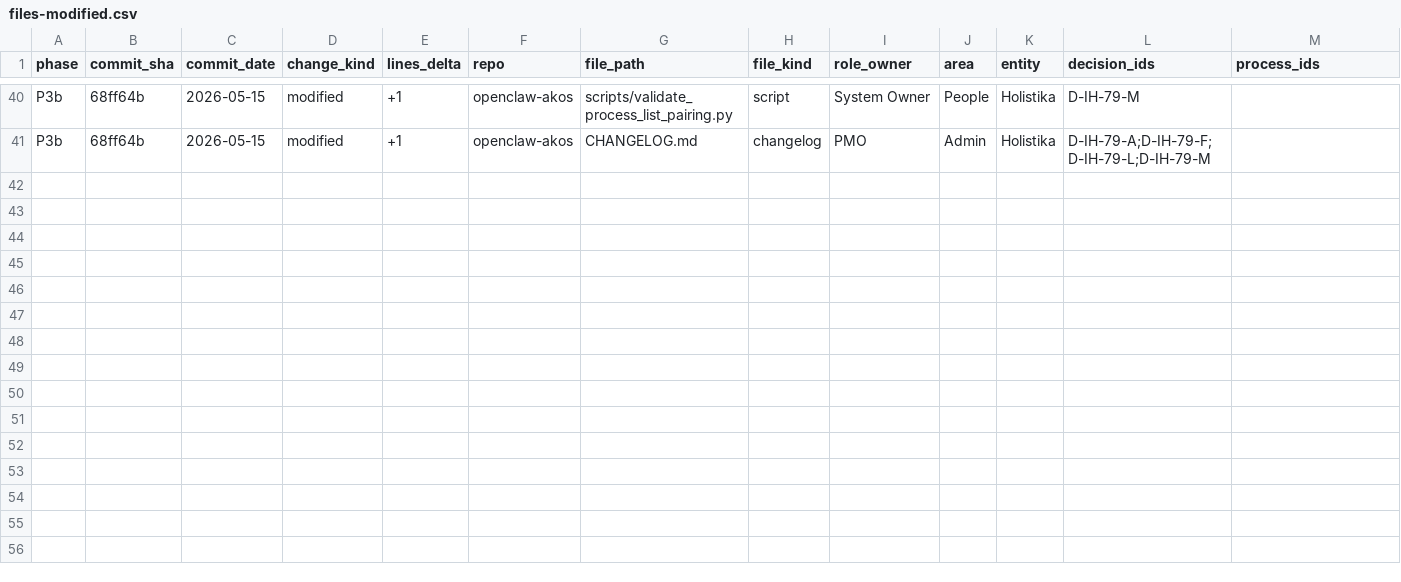
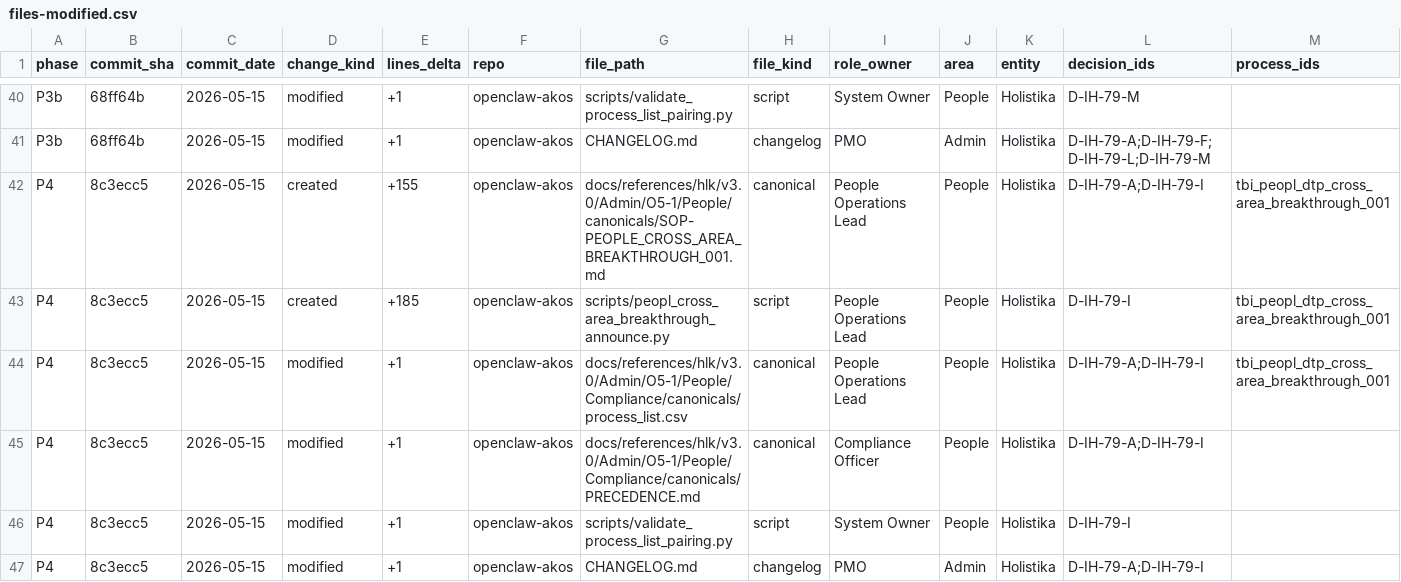
Before and after one commit to FraysaXII/openclaw-akos, a CSV file: docs/wip/planning/79-people-manifesto-and-pattern-library/files-modified.csv, drawn as a sheet; only a part is shown, gaps mark what is left out; rows hold the shown columns only; the diff names each change by its address in the sheet, - before the commit and + after, or states it on an @@ line.

Commit message:
I79 P4 — Strand D Cross-area breakthrough propagation SOP (D-IH-79-I)
Closes the cross-area mechanism the People manifesto names. People is the
discipline of disciplines (per HOLISTIKA_ORGANISING_DOCTRINE.md §2). When
People mints a new design pattern (or revises an existing one substantively),
the consuming areas need to learn about it, decide whether to adopt, and
adopt on their own terms. This SOP defines that flow.

Deliverables:
- SOP-PEOPLE_CROSS_AREA_BREAKTHROUGH_001.md (access_level=4; jargon-free;
  6-step contract — detect trigger / run digest / per-area review / Tech
  Lab pingback for agentic-doctrine triggers / People support during
  adoption / quarterly reconciliation; hybrid cadence: event_triggered
  primary + scheduled quarterly secondary).
- scripts/peopl_cross_area_breakthrough_announce.py (stdlib-only Python;
  reads PEOPLE_DESIGN_PATTERN_REGISTRY.csv; filters by last_review window;
  groups by consumer_areas with 'all' token expansion to the canonical
  9-area set; emits per-area Markdown digests under reports/breakthroughs/
  <YYYY-MM>/<area>.md; --since/--reconcile/--quarter/--dry-run CLI flags).
- process_list.csv row tbi_peopl_dtp_cross_area_breakthrough_001 (People
  Operations Lead; cadence_type=event_triggered; SOP+runbook paired).
- PRECEDENCE.md row registering the SOP.
- validate_process_list_pairing.py extended with peopl_cross_area*.py glob
  (4th I79 pairing-glob addition).

Anti-jargon discipline self-corrected: initial draft surfaced an "MCP
postures" jargon leak in §4 (Tech Lab pingback section); reworded to
"integration postures" + "knowledge base infrastructure dimensions". The
gate works as intended — catches authors mid-flight, not just at review.

Verification:
- validate_hlk.py PASS.
- validate_design_pattern_registry.py --jargon-scan PASS (6 People
  canonicals scanned including the new SOP; zero forbidden tokens after
  jargon-leak fix).
- validate_process_list_pairing.py PASS.
- peopl_cross_area_breakthrough_announce.py --dry-run --since 2026-01-01
  PASS (8 of 8 area groups expanded correctly across the 12-row registry
  seed).

Closes OPS-79-5 (Strand D). The cross-area mechanism the manifesto names
is now structurally complete. P5 next: orphan-folder hygiene audit across
all repo doc trees.

```diff
--- a/docs/wip/planning/79-people-manifesto-and-pattern-library/files-modified.csv
+++ b/docs/wip/planning/79-people-manifesto-and-pattern-library/files-modified.csv
+row 42: P4 | 8c3ecc5 | 2026-05-15 | created | +155 | openclaw-akos | docs/references/hlk/v3.0/Admin/O5-1/People/canonicals/SOP-PEOPLE_CROSS_AREA_BREAKTHROUGH_001.md | canonical | People Operations Lead | People | Holistika | D-IH-79-A;D-IH-79-I | tbi_peopl_dtp_cross_area_breakthrough_001
+row 43: P4 | 8c3ecc5 | 2026-05-15 | created | +185 | openclaw-akos | scripts/peopl_cross_area_breakthrough_announce.py | script | People Operations Lead | People | Holistika | D-IH-79-I | tbi_peopl_dtp_cross_area_breakthrough_001
+row 44: P4 | 8c3ecc5 | 2026-05-15 | modified | +1 | openclaw-akos | docs/references/hlk/v3.0/Admin/O5-1/People/Compliance/canonicals/process_list.csv | canonical | People Operations Lead | People | Holistika | D-IH-79-A;D-IH-79-I | tbi_peopl_dtp_cross_area_breakthrough_001
+row 45: P4 | 8c3ecc5 | 2026-05-15 | modified | +1 | openclaw-akos | docs/references/hlk/v3.0/Admin/O5-1/People/Compliance/canonicals/PRECEDENCE.md | canonical | Compliance Officer | People | Holistika | D-IH-79-A;D-IH-79-I
+row 46: P4 | 8c3ecc5 | 2026-05-15 | modified | +1 | openclaw-akos | scripts/validate_process_list_pairing.py | script | System Owner | People | Holistika | D-IH-79-I
+row 47: P4 | 8c3ecc5 | 2026-05-15 | modified | +1 | openclaw-akos | CHANGELOG.md | changelog | PMO | Admin | Holistika | D-IH-79-A;D-IH-79-I
```
Also changed, not shown: docs/references/hlk/v3.0/Admin/O5-1/People/Compliance/canonicals/process_list.csv, 5 other files.
